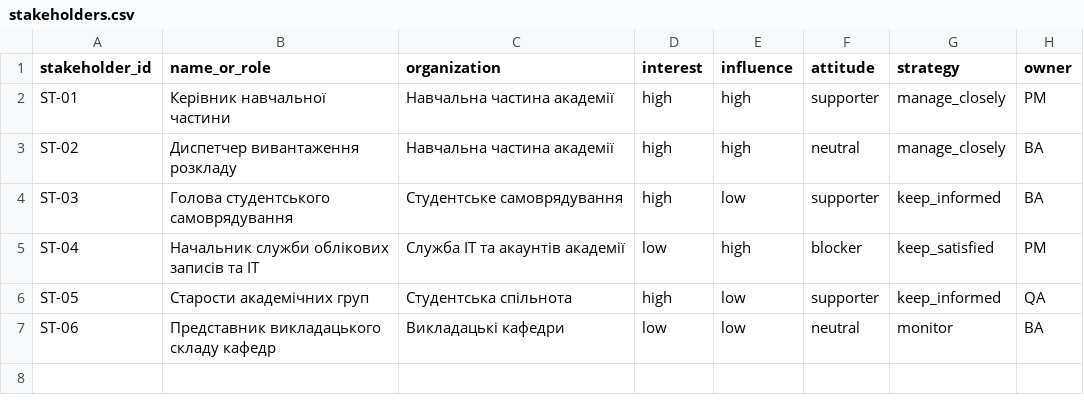
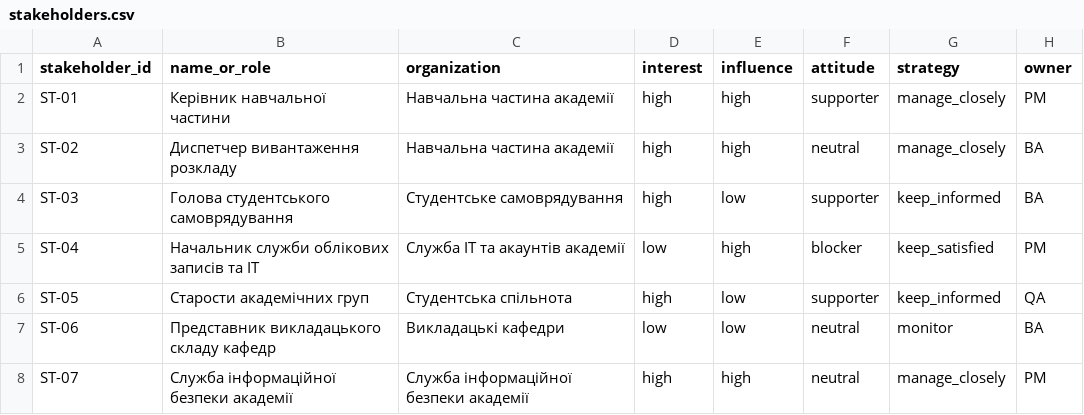
Before and after one commit to NazariiTerenchuk/pm-2026-KH-42-N.T, a CSV file: lr05_charter/stakeholders.csv, drawn as a sheet; the diff names each change by its address in the sheet, - before the commit and + after, or states it on an @@ line.

```diff
--- a/lr05_charter/stakeholders.csv
+++ b/lr05_charter/stakeholders.csv
+row 8: ST-07 | Служба інформаційної безпеки академії | Служба інформаційної безпеки академії | high | high | neutral | manage_closely | PM
```
Also changed, not shown: lr05_charter/success_criteria.csv, lr06_backlog/backlog.csv, 10 other files.
